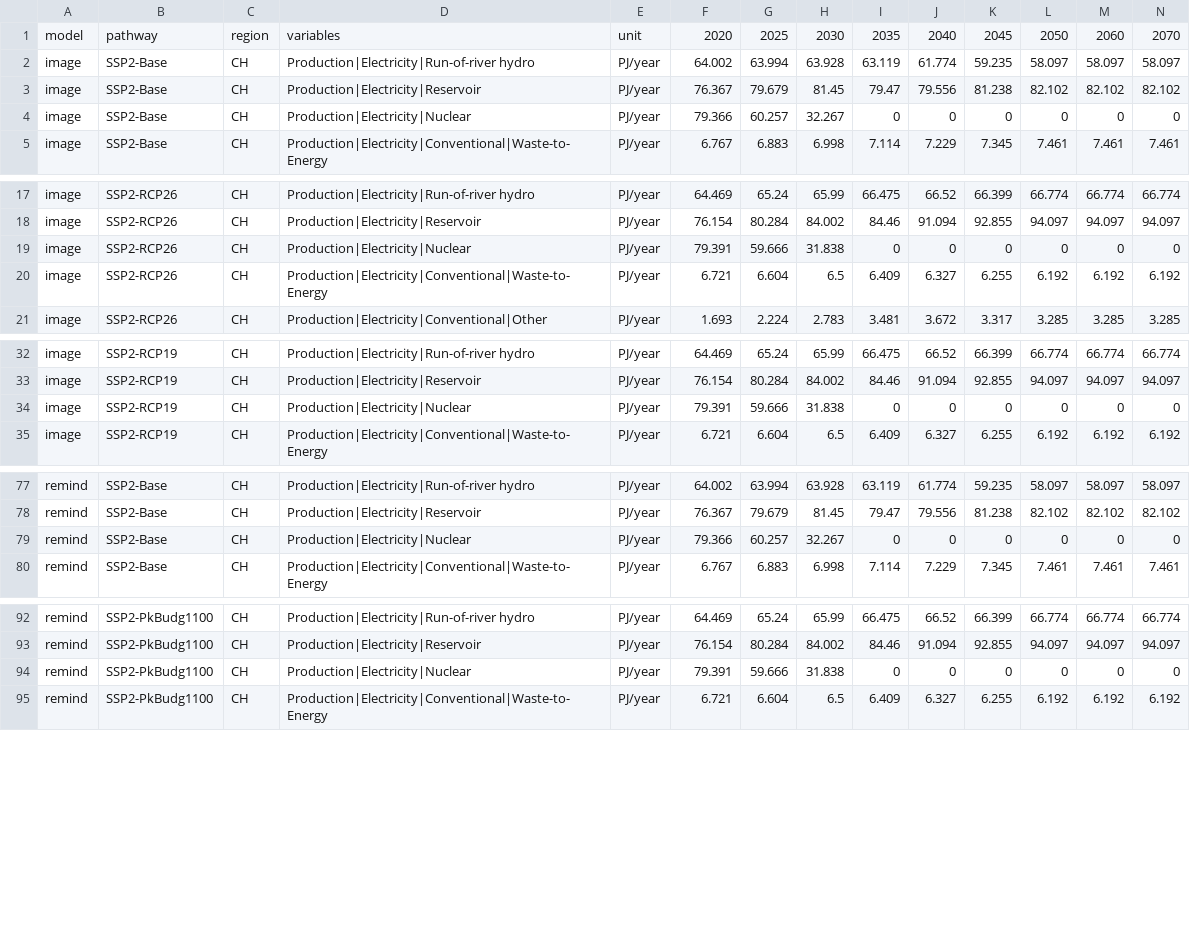
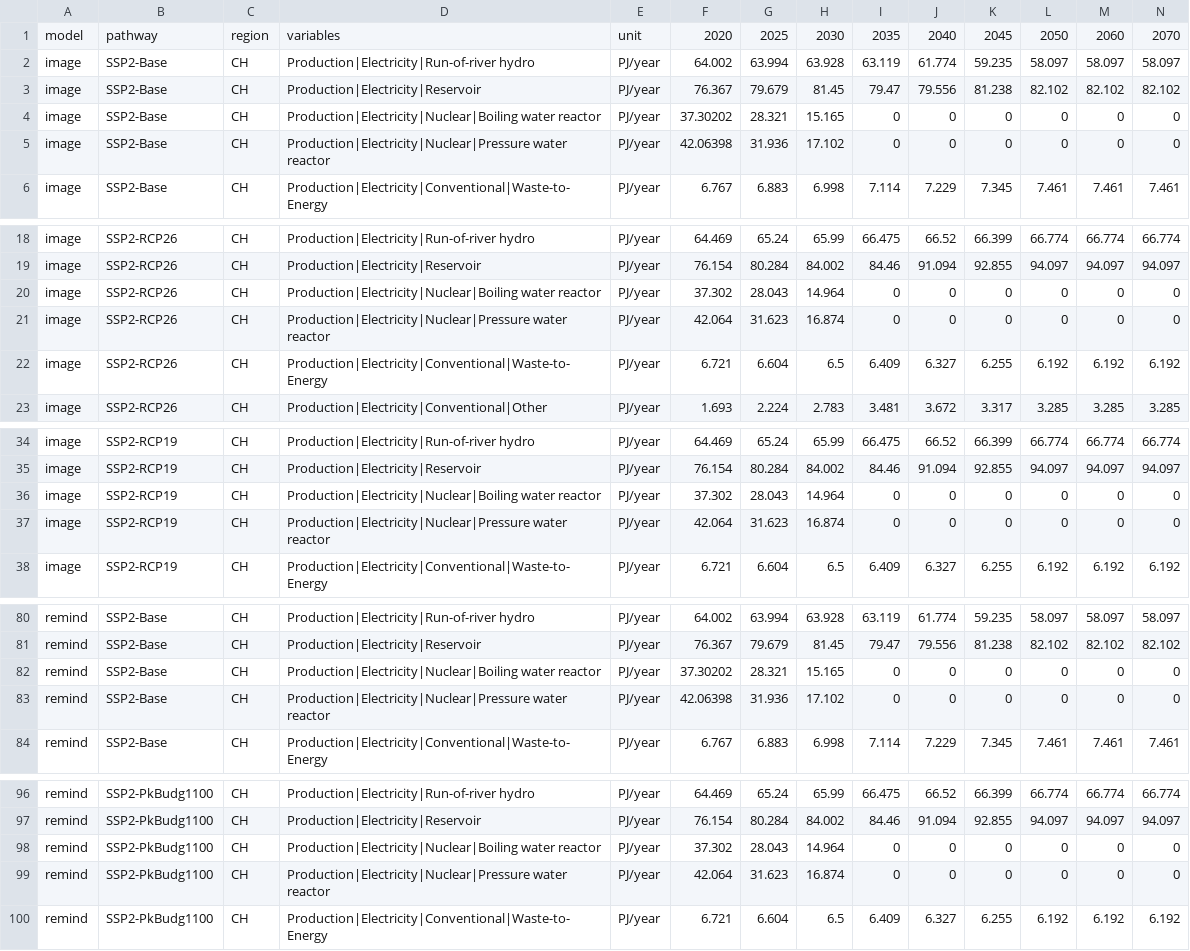
Before and after one commit to premise-community-scenarios/energy-perspective-2050-switzerland, a CSV file: scenario_data/scenario_data.csv, drawn as a sheet; only a part is shown, gaps mark what is left out; addresses are those after the commit; rows hold the shown columns only; the diff covers the shown part only; the diff names each change by its address in the sheet, - before the commit and + after, or states it on an @@ line.

```diff
--- a/scenario_data/scenario_data.csv
+++ b/scenario_data/scenario_data.csv
-D4: Production|Electricity|Nuclear
+D4: Production|Electricity|Nuclear|Boiling water reactor
-F4: 79.366
+F4: 37.30202
-G4: 60.257
+G4: 28.321
-H4: 32.267
+H4: 15.165
+row 5: image | SSP2-Base | CH | Production|Electricity|Nuclear|Pressure water reactor | PJ/year | 42.06398 | 31.936 | 17.102 | 0 | 0 | 0 | 0 | 0 | 0
-D20: Production|Electricity|Nuclear
+D20: Production|Electricity|Nuclear|Boiling water reactor
-F20: 79.391
+F20: 37.302
-G20: 59.666
+G20: 28.043
-H20: 31.838
+H20: 14.964
+row 21: image | SSP2-RCP26 | CH | Production|Electricity|Nuclear|Pressure water reactor | PJ/year | 42.064 | 31.623 | 16.874 | 0 | 0 | 0 | 0 | 0 | 0
-D36: Production|Electricity|Nuclear
+D36: Production|Electricity|Nuclear|Boiling water reactor
-F36: 79.391
+F36: 37.302
-G36: 59.666
+G36: 28.043
-H36: 31.838
+H36: 14.964
+row 37: image | SSP2-RCP19 | CH | Production|Electricity|Nuclear|Pressure water reactor | PJ/year | 42.064 | 31.623 | 16.874 | 0 | 0 | 0 | 0 | 0 | 0
-D82: Production|Electricity|Nuclear
+D82: Production|Electricity|Nuclear|Boiling water reactor
-F82: 79.366
+F82: 37.30202
-G82: 60.257
+G82: 28.321
-H82: 32.267
+H82: 15.165
+row 83: remind | SSP2-Base | CH | Production|Electricity|Nuclear|Pressure water reactor | PJ/year | 42.06398 | 31.936 | 17.102 | 0 | 0 | 0 | 0 | 0 | 0
-D98: Production|Electricity|Nuclear
+D98: Production|Electricity|Nuclear|Boiling water reactor
-F98: 79.391
+F98: 37.302
-G98: 59.666
+G98: 28.043
-H98: 31.838
+H98: 14.964
+row 99: remind | SSP2-PkBudg1100 | CH | Production|Electricity|Nuclear|Pressure water reactor | PJ/year | 42.064 | 31.623 | 16.874 | 0 | 0 | 0 | 0 | 0 | 0
```
Also changed, not shown: 1 added row and 4 edited cells elsewhere in this file, 7 other files.
